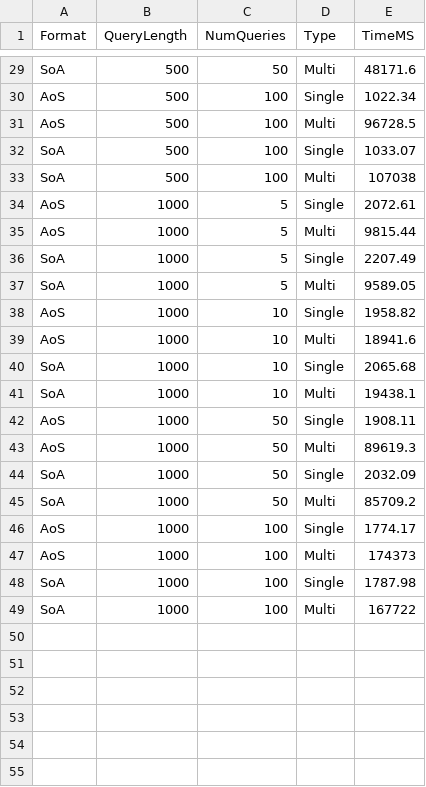
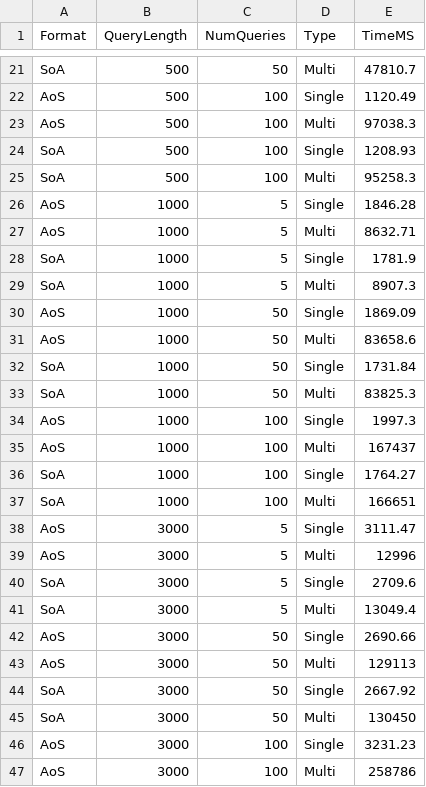
Before and after one commit to Jacopo99-br/MIDTERM_PATTERN_RECOGNITION_2, a CSV file: src/Search_results.csv, drawn as a sheet; only a part is shown, gaps mark what is left out; removed rows and columns are numbered as before the commit, all else as after; the diff covers the shown part only; the diff names each change by its address in the sheet, - before the commit and + after, or states it on an @@ line.

```diff
--- a/src/Search_results.csv
+++ b/src/Search_results.csv
-E21 (TimeMS): 48171.6
+E21 (TimeMS): 47810.7
-E22 (TimeMS): 1022.34
+E22 (TimeMS): 1120.49
-E23 (TimeMS): 96728.5
+E23 (TimeMS): 97038.3
-E24 (TimeMS): 1033.07
+E24 (TimeMS): 1208.93
-E25 (TimeMS): 107038
+E25 (TimeMS): 95258.3
-E26 (TimeMS): 2072.61
+E26 (TimeMS): 1846.28
-E27 (TimeMS): 9815.44
+E27 (TimeMS): 8632.71
-E28 (TimeMS): 2207.49
+E28 (TimeMS): 1781.9
-E29 (TimeMS): 9589.05
+E29 (TimeMS): 8907.3
-row 38: AoS | 1000 | 10 | Single | 1958.82
-row 39: AoS | 1000 | 10 | Multi | 18941.6
-row 40: SoA | 1000 | 10 | Single | 2065.68
-row 41: SoA | 1000 | 10 | Multi | 19438.1
-E30 (TimeMS): 1908.11
+E30 (TimeMS): 1869.09
-E31 (TimeMS): 89619.3
+E31 (TimeMS): 83658.6
-E32 (TimeMS): 2032.09
+E32 (TimeMS): 1731.84
-E33 (TimeMS): 85709.2
+E33 (TimeMS): 83825.3
-E34 (TimeMS): 1774.17
+E34 (TimeMS): 1997.3
-E35 (TimeMS): 174373
+E35 (TimeMS): 167437
-E36 (TimeMS): 1787.98
+E36 (TimeMS): 1764.27
-E37 (TimeMS): 167722
+E37 (TimeMS): 166651
+row 38: AoS | 3000 | 5 | Single | 3111.47
+row 39: AoS | 3000 | 5 | Multi | 12996
+row 40: SoA | 3000 | 5 | Single | 2709.6
+row 41: SoA | 3000 | 5 | Multi | 13049.4
+row 42: AoS | 3000 | 50 | Single | 2690.66
+row 43: AoS | 3000 | 50 | Multi | 129113
+row 44: SoA | 3000 | 50 | Single | 2667.92
+row 45: SoA | 3000 | 50 | Multi | 130450
+row 46: AoS | 3000 | 100 | Single | 3231.23
+row 47: AoS | 3000 | 100 | Multi | 258786
```
Also changed, not shown: 2 added rows, 8 removed rows and 19 edited cells elsewhere in this file, 5 other files.
